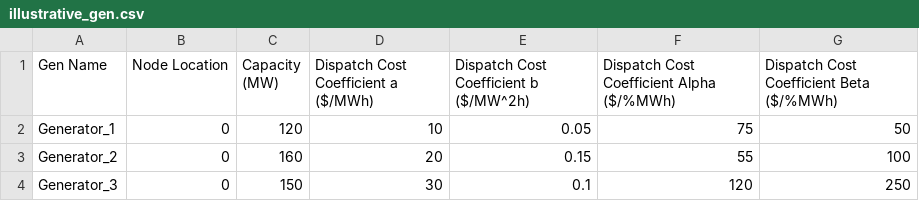
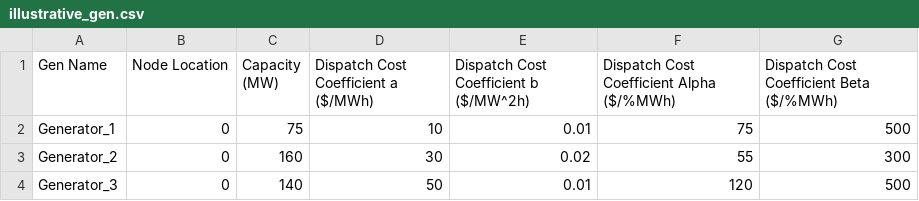
Before and after one commit to tftapia/ChanceConstraints, a CSV file: illustrative_gen.csv, drawn as a sheet.

```diff
--- a/illustrative_gen.csv
+++ b/illustrative_gen.csv
@@ -1,4 +1,4 @@
 "Gen Name","Node Location","Capacity (MW)","Dispatch Cost Coefficient a ($/MWh)","Dispatch Cost Coefficient b ($/MW^2h)","Dispatch Cost Coefficient Alpha ($/%MWh)","Dispatch Cost Coefficient Beta ($/%MWh)"
-Generator_1, 0, 120, 10, 0.05, 75, 50
-Generator_2, 0, 160, 20, 0.15, 55, 100
-Generator_3, 0, 150, 30, 0.1, 120, 250
+Generator_1, 0, 75, 10, 0.01, 75, 500
+Generator_2, 0, 160, 30, 0.02, 55, 300
+Generator_3, 0, 140, 50, 0.01, 120, 500
```
Also changed, not shown: extended_generator_data.csv, 12 other files.
